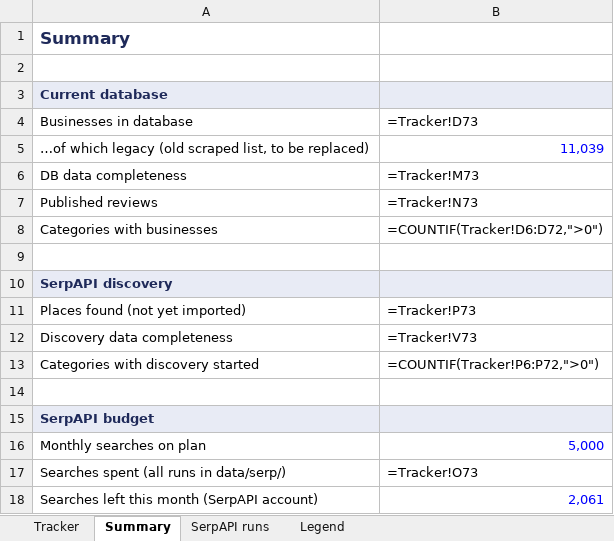
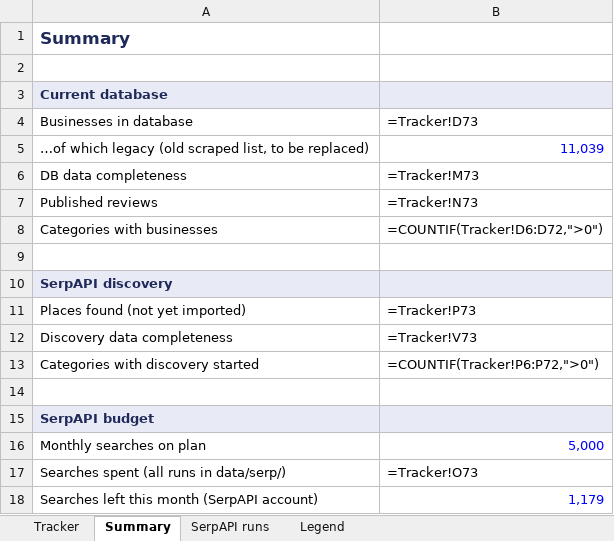
Before and after one commit to basemnakhal/reviewencer, an Excel workbook: docs/Reviewencer-data-tracker.xlsx, sheet Summary, drawn as a sheet; values as stored, in another font and other column widths than the file's, no borders; formulas without a stored value are shown as written; the diff names each change by its address in the sheet, - before the commit and + after, or states it on an @@ line.

```diff
--- a/docs/Reviewencer-data-tracker.xlsx (sheet Summary)
+++ b/docs/Reviewencer-data-tracker.xlsx (sheet Summary)
-B18: 2,061
+B18: 1,179
```
Also changed, not shown: sheet Tracker, sheet SerpAPI runs, 1 other file.
